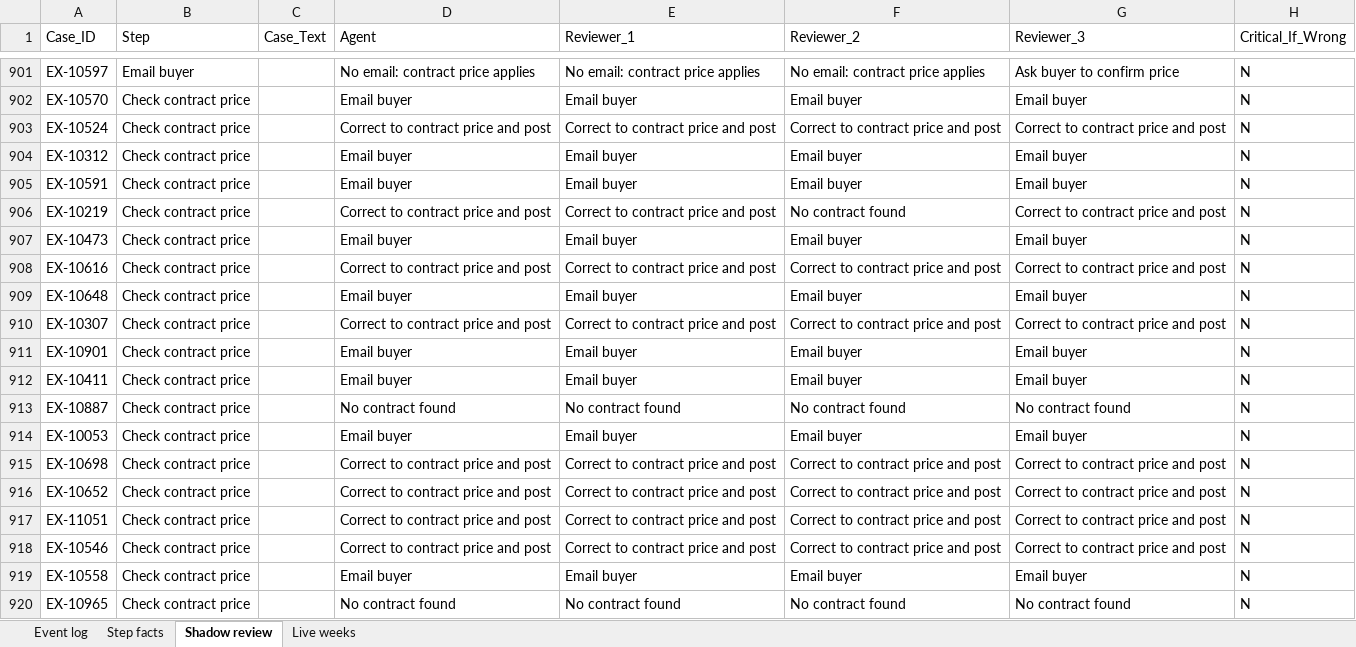
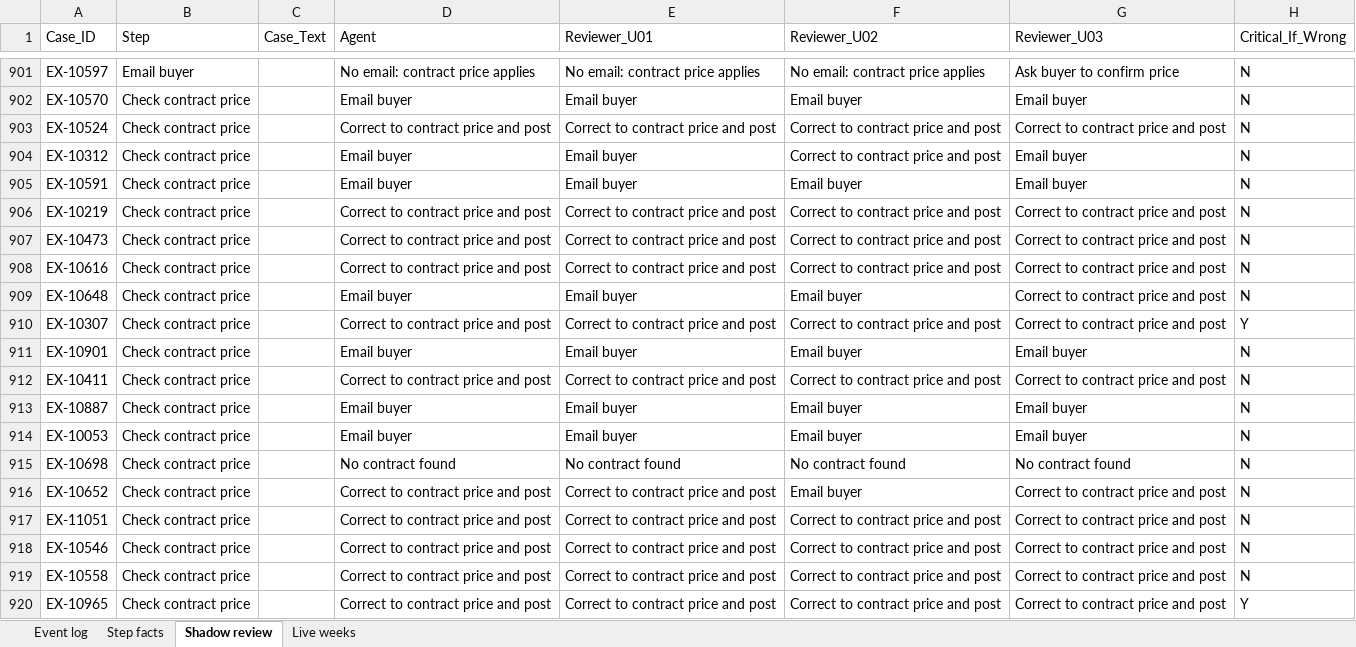
Before and after one commit to Vikky1407/hybrid-workforce-os-demo, an Excel workbook: data/AP-invoice-exceptions.xlsx, sheet Shadow review, drawn as a sheet; only a part is shown, gaps mark what is left out; values as stored, in another font and other column widths than the file's, no borders; the diff covers the shown part only; the diff names each change by its address in the sheet, - before the commit and + after, or states it on an @@ line.

Commit message:
Roll-out and risk, fit-for-step standards, sensitivity and service level

```diff
--- a/data/AP-invoice-exceptions.xlsx (sheet Shadow review)
+++ b/data/AP-invoice-exceptions.xlsx (sheet Shadow review)
-E1: Reviewer_1
+E1: Reviewer_U01
-F1: Reviewer_2
+F1: Reviewer_U02
-G1: Reviewer_3
+G1: Reviewer_U03
-F904 (Reviewer_U02): Email buyer
+F904 (Reviewer_U02): Correct to contract price and post
-F906 (Reviewer_U02): No contract found
+F906 (Reviewer_U02): Correct to contract price and post
-D907 (Agent): Email buyer
+D907 (Agent): Correct to contract price and post
-E907 (Reviewer_U01): Email buyer
+E907 (Reviewer_U01): Correct to contract price and post
-F907 (Reviewer_U02): Email buyer
+F907 (Reviewer_U02): Correct to contract price and post
-G907 (Reviewer_U03): Email buyer
+G907 (Reviewer_U03): Correct to contract price and post
-G909 (Reviewer_U03): Email buyer
+G909 (Reviewer_U03): Correct to contract price and post
-H910 (Critical_If_Wrong): N
+H910 (Critical_If_Wrong): Y
-D912 (Agent): Email buyer
+D912 (Agent): Correct to contract price and post
-E912 (Reviewer_U01): Email buyer
+E912 (Reviewer_U01): Correct to contract price and post
-F912 (Reviewer_U02): Email buyer
+F912 (Reviewer_U02): Correct to contract price and post
-G912 (Reviewer_U03): Email buyer
+G912 (Reviewer_U03): Correct to contract price and post
-D913 (Agent): No contract found
+D913 (Agent): Email buyer
-E913 (Reviewer_U01): No contract found
+E913 (Reviewer_U01): Email buyer
-F913 (Reviewer_U02): No contract found
+F913 (Reviewer_U02): Email buyer
-G913 (Reviewer_U03): No contract found
+G913 (Reviewer_U03): Email buyer
-D915 (Agent): Correct to contract price and post
+D915 (Agent): No contract found
-E915 (Reviewer_U01): Correct to contract price and post
+E915 (Reviewer_U01): No contract found
-F915 (Reviewer_U02): Correct to contract price and post
+F915 (Reviewer_U02): No contract found
-G915 (Reviewer_U03): Correct to contract price and post
+G915 (Reviewer_U03): No contract found
-F916 (Reviewer_U02): Correct to contract price and post
+F916 (Reviewer_U02): Email buyer
-D919 (Agent): Email buyer
+D919 (Agent): Correct to contract price and post
-E919 (Reviewer_U01): Email buyer
+E919 (Reviewer_U01): Correct to contract price and post
-F919 (Reviewer_U02): Email buyer
+F919 (Reviewer_U02): Correct to contract price and post
-G919 (Reviewer_U03): Email buyer
+G919 (Reviewer_U03): Correct to contract price and post
-D920 (Agent): No contract found
+D920 (Agent): Correct to contract price and post
-E920 (Reviewer_U01): No contract found
+E920 (Reviewer_U01): Correct to contract price and post
-F920 (Reviewer_U02): No contract found
+F920 (Reviewer_U02): Correct to contract price and post
-G920 (Reviewer_U03): No contract found
+G920 (Reviewer_U03): Correct to contract price and post
-H920 (Critical_If_Wrong): N
+H920 (Critical_If_Wrong): Y
```
Also changed, not shown: 518 edited cells elsewhere in this sheet, sheet Live weeks, data/Account-reconciliations.xlsx, data/Customer-deduction-disputes.xlsx, 2 other files.
